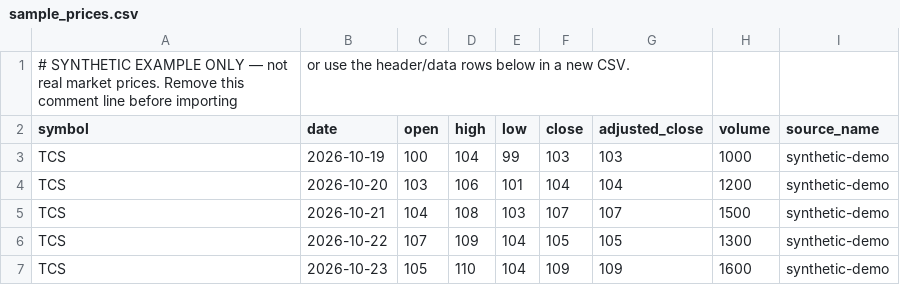
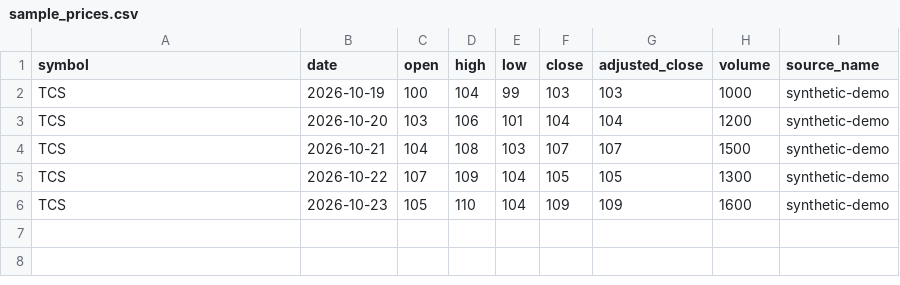
Before and after one commit to chandravadiyaDeep/market-pattern-intelligence-engine, a CSV file: examples/sample_prices.csv, drawn as a sheet; the diff names each change by its address in the sheet, - before the commit and + after, or states it on an @@ line.

Commit message:
fix: make synthetic price example directly importable

```diff
--- a/examples/sample_prices.csv
+++ b/examples/sample_prices.csv
-row 1: # SYNTHETIC EXAMPLE ONLY — not real market prices. Remove this comment line before importing | or use the header/data rows below in a new CSV.
```
